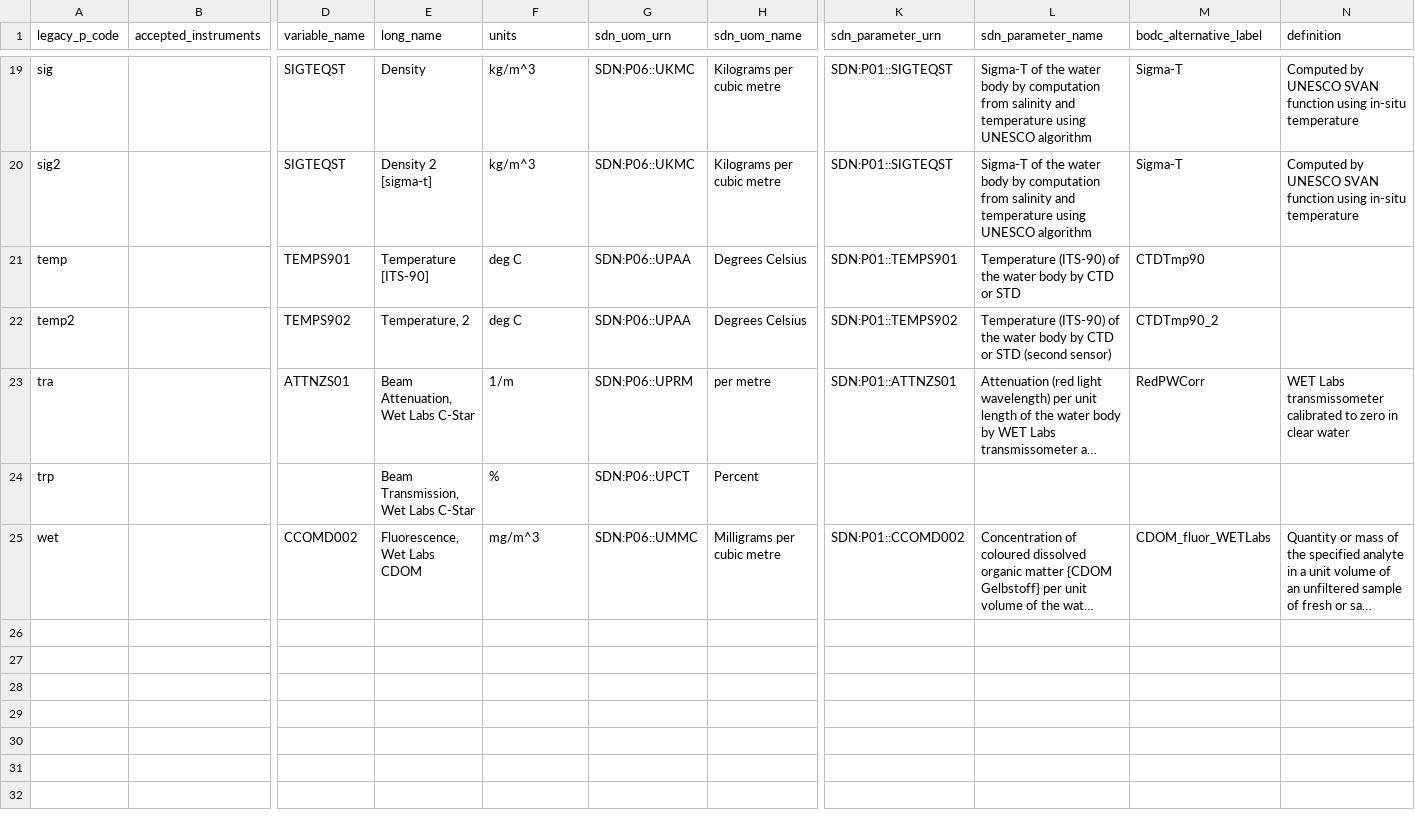
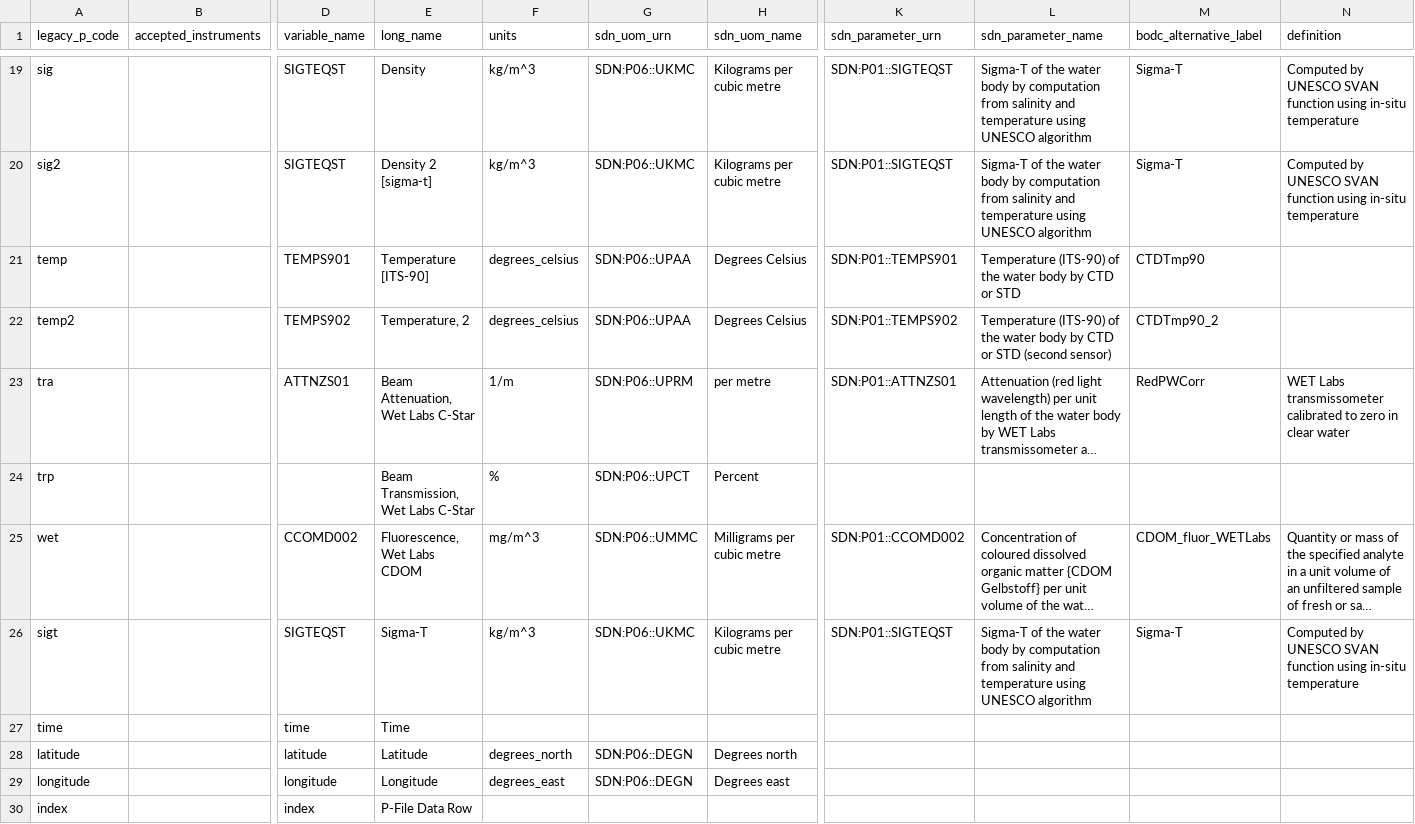
Before and after one commit to cioos-siooc/ocean-data-parser, a CSV file: ocean_data_parser/read/vocabularies/dfo_p_files_vocabulary.csv, drawn as a sheet; only a part is shown, gaps mark what is left out; long unchanged cells end in …; rows hold the shown columns only; the diff names each change by its address in the sheet, - before the commit and + after, or states it on an @@ line.

Commit message:
add more to vocabulary

```diff
--- a/ocean_data_parser/read/vocabularies/dfo_p_files_vocabulary.csv
+++ b/ocean_data_parser/read/vocabularies/dfo_p_files_vocabulary.csv
-F21:F22 (units): deg C
+F21:F22 (units): degrees_celsius
+row 26: sigt |  | SIGTEQST | Sigma-T | kg/m^3 | SDN:P06::UKMC | Kilograms per cubic metre | SDN:P01::SIGTEQST | Sigma-T of the water body by computation from salinity and temperature using UNESCO algorithm | Sigma-T | Computed by UNESCO SVAN function using in-situ temperature
+row 27: time |  | time | Time
+row 28: latitude |  | latitude | Latitude | degrees_north | SDN:P06::DEGN | Degrees north
+row 29: longitude |  | longitude | Longitude | degrees_east | SDN:P06::DEGN | Degrees east
+row 30: index |  | index | P-File Data Row
```
